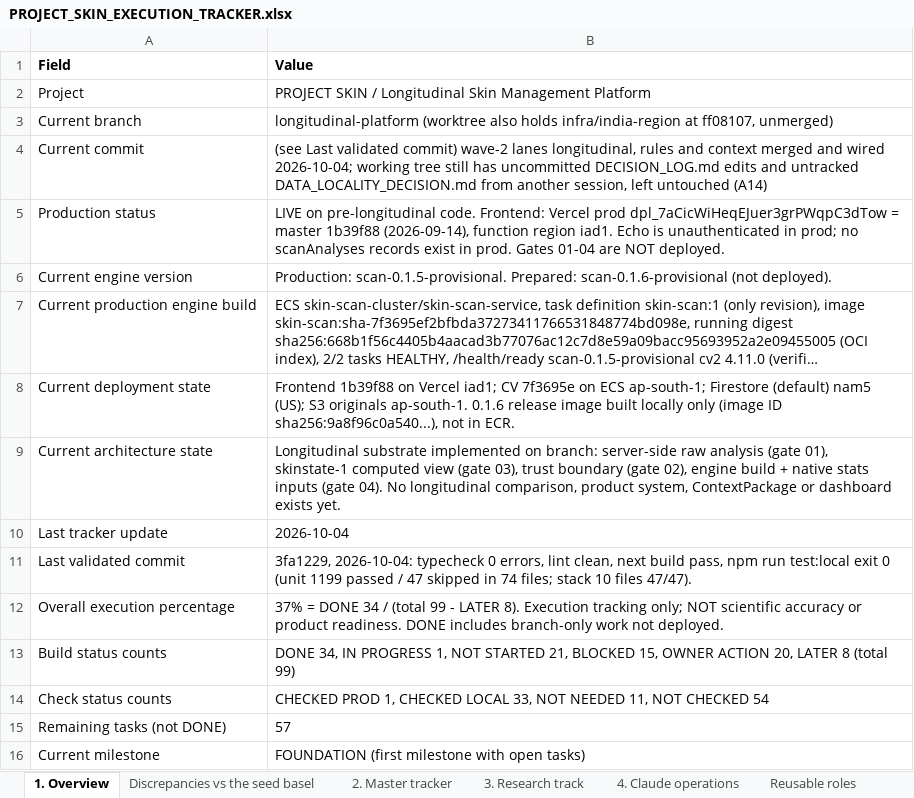
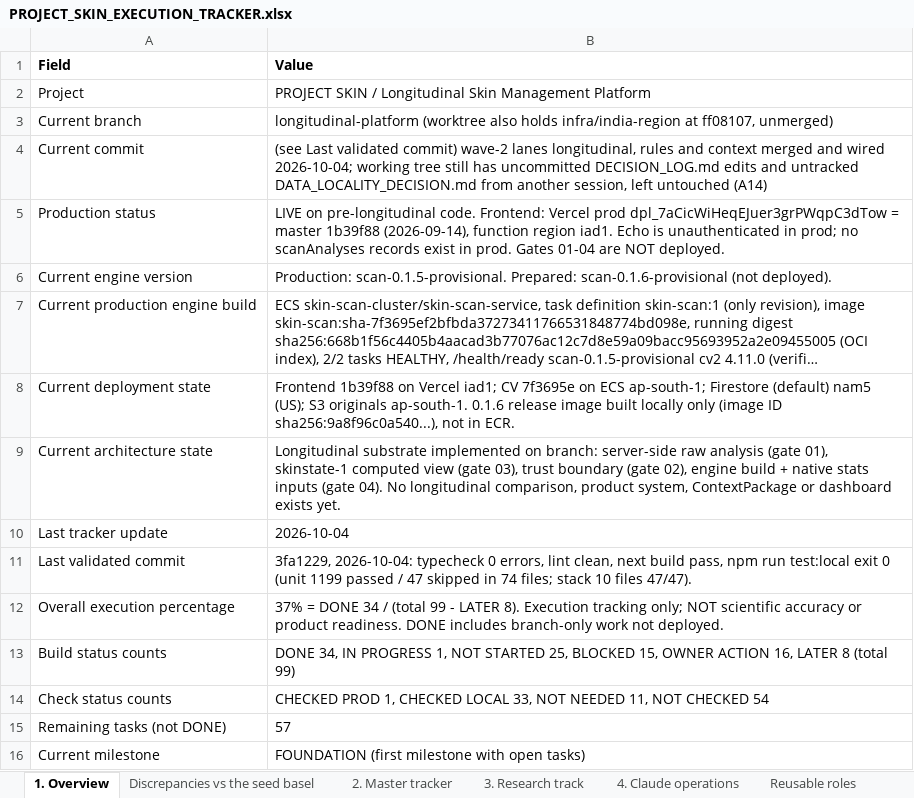
Before and after one commit to Divit-aggarwal/skin-check, an Excel workbook: docs/PROJECT_SKIN_EXECUTION_TRACKER.xlsx, sheet 1. Overview, drawn as a sheet; long unchanged cells end in …; values as stored, in another font and other column widths than the file's, no borders; the diff names each change by its address in the sheet, - before the commit and + after, or states it on an @@ line.

```diff
--- a/docs/PROJECT_SKIN_EXECUTION_TRACKER.xlsx (sheet 1. Overview)
+++ b/docs/PROJECT_SKIN_EXECUTION_TRACKER.xlsx (sheet 1. Overview)
-B13 (Value): …NOT STARTED 21, BLOCKED 15, OWNER ACTION 20, LATER 8…
+B13 (Value): …NOT STARTED 25, BLOCKED 15, OWNER ACTION 16, LATER 8…
```
Also changed, not shown: sheet 2. Master tracker, sheet 5. Decisions & gates, 1 other file.
